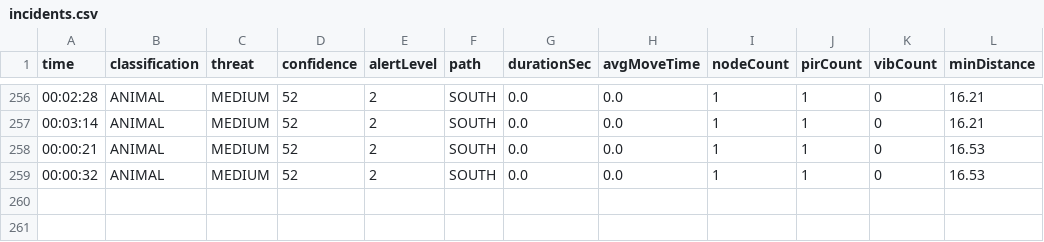
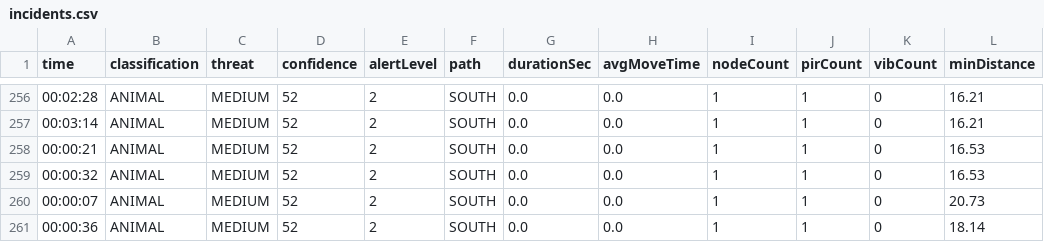
Before and after one commit to Avi007-debug/Perimeter_Intrusion_Detection, a CSV file: backend/incidents.csv, drawn as a sheet; only a part is shown, gaps mark what is left out.

```diff
--- a/backend/incidents.csv
+++ b/backend/incidents.csv
@@ -259 +259,3 @@ time,classification,threat,confidence,alertLevel,path,durationSec,avgMoveTime,no
 00:00:32,ANIMAL,MEDIUM,52,2,SOUTH,0.0,0.0,1,1,0,16.53
+00:00:07,ANIMAL,MEDIUM,52,2,SOUTH,0.0,0.0,1,1,0,20.73
+00:00:36,ANIMAL,MEDIUM,52,2,SOUTH,0.0,0.0,1,1,0,18.14
```
Also changed, not shown: 6 other files.
